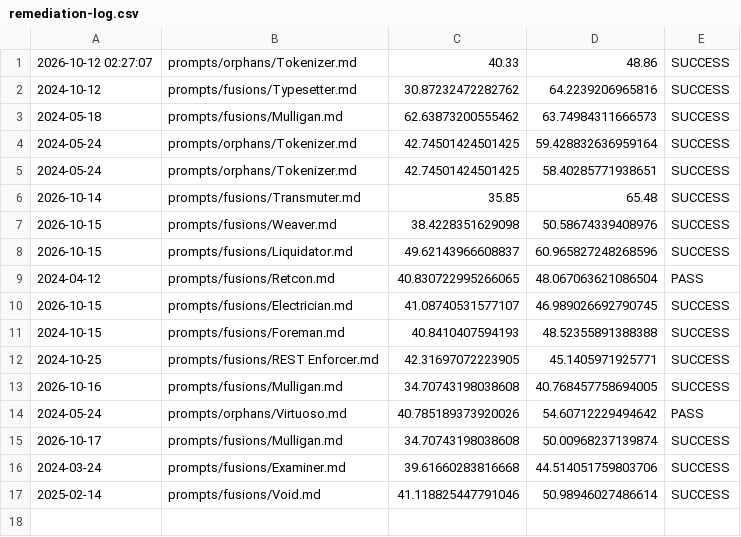
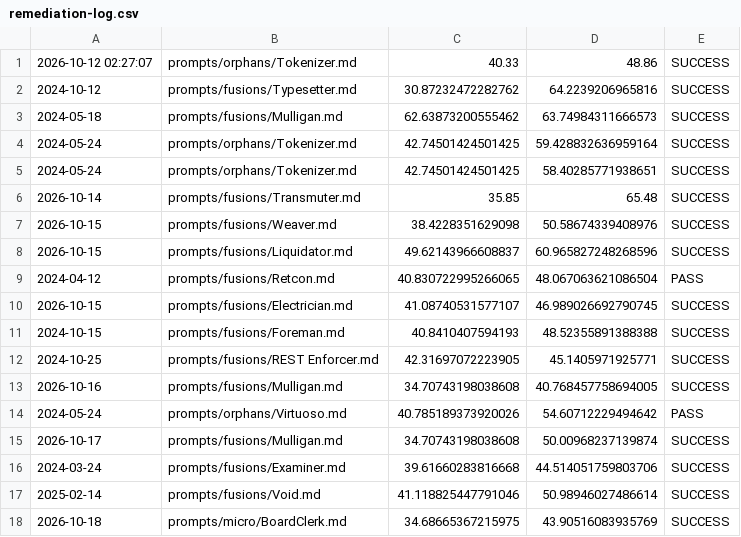
Before and after one commit to ekayaprod/jules-agent-roster, a CSV file: reports/roster-grading/remediation-log.csv, drawn as a sheet.

```diff
--- a/reports/roster-grading/remediation-log.csv
+++ b/reports/roster-grading/remediation-log.csv
@@ -17 +17,2 @@
 2025-02-14,prompts/fusions/Void.md,41.118825447791046,50.98946027486614,SUCCESS
+2026-10-18,prompts/micro/BoardClerk.md,34.68665367215975,43.90516083935769,SUCCESS
```
Also changed, not shown: 2 other files.
